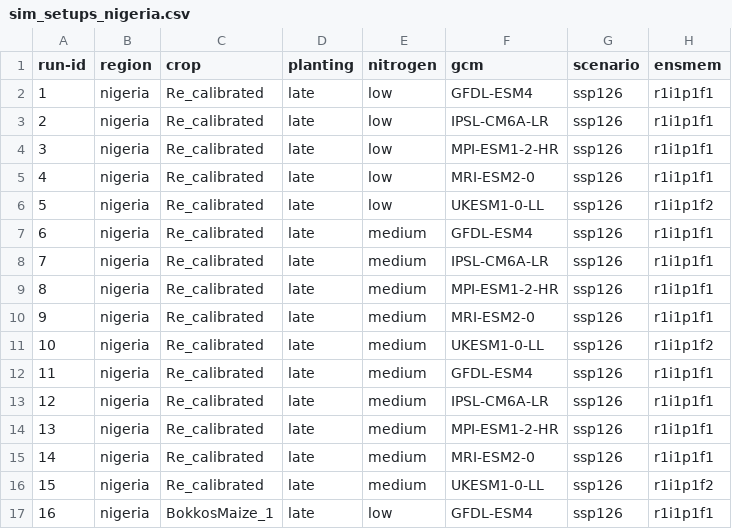
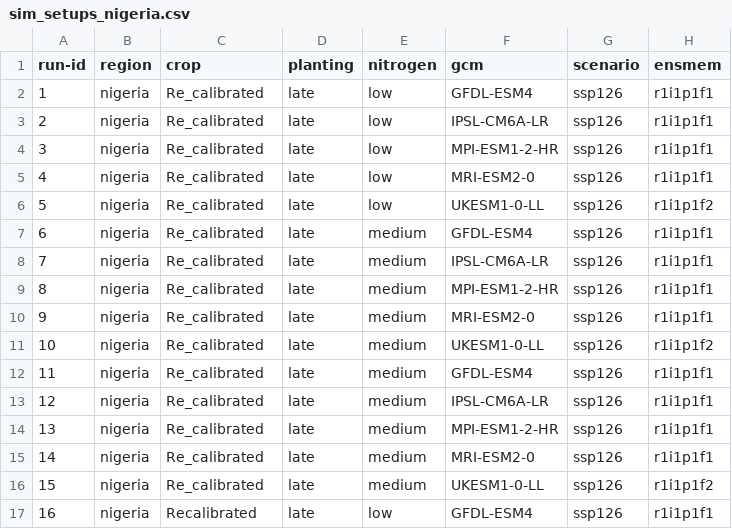
Before and after one commit to zalf-rpm/monica_africa, a CSV file: sim_setups_nigeria.csv, drawn as a sheet; only a part is shown; the diff names each change by its address in the sheet, - before the commit and + after, or states it on an @@ line.

Commit message:
changed_bokkos1to recalibrated

```diff
--- a/sim_setups_nigeria.csv
+++ b/sim_setups_nigeria.csv
-C17 (crop): BokkosMaize_1
+C17 (crop): Recalibrated
```
Also changed, not shown: 1 other file.
